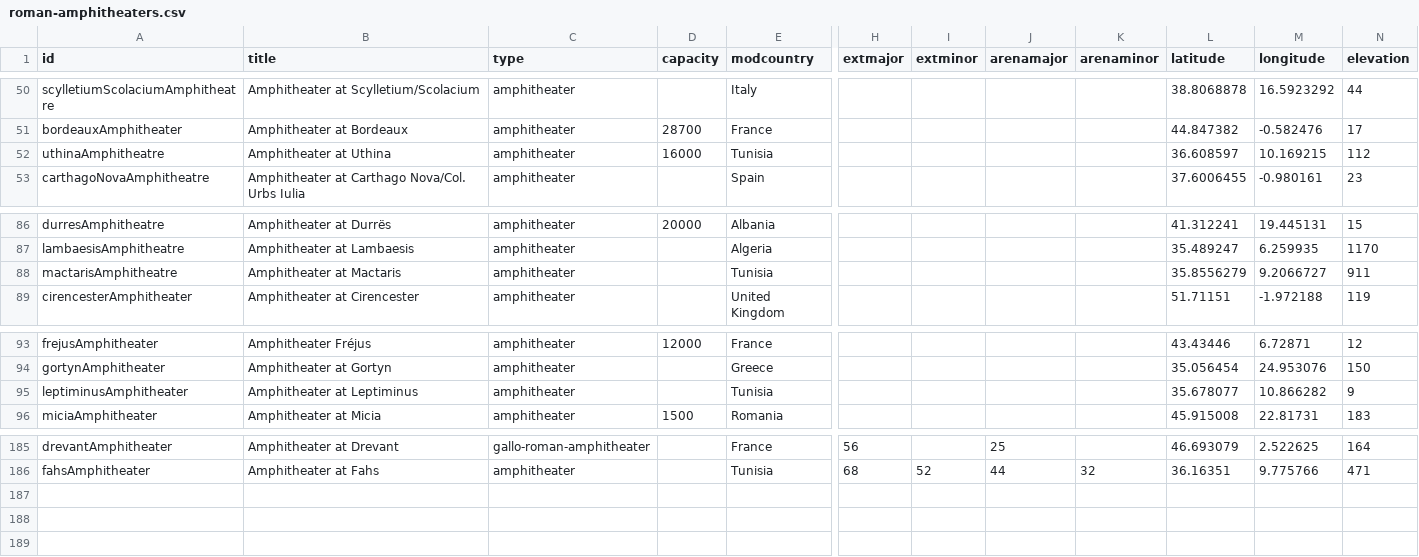
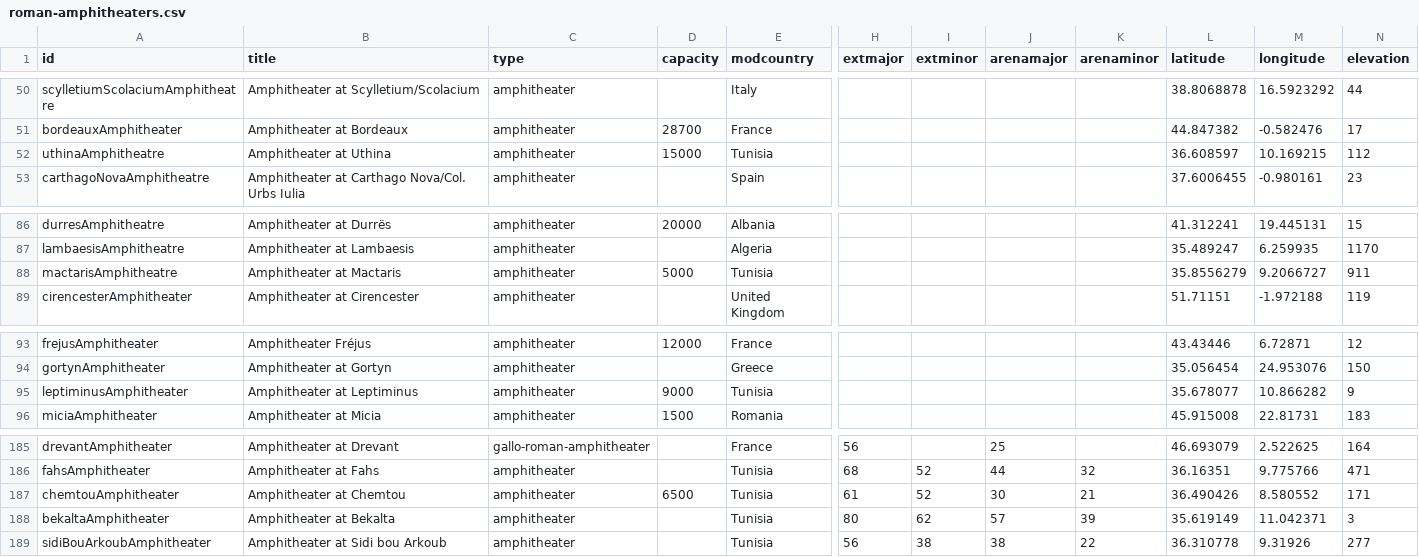
Before and after one commit to sfsheath/roman-amphitheaters, a CSV file: roman-amphitheaters.csv, drawn as a sheet; only a part is shown, gaps mark what is left out; rows hold the shown columns only; the diff names each change by its address in the sheet, - before the commit and + after, or states it on an @@ line.

Commit message:
tunisian

```diff
--- a/roman-amphitheaters.csv
+++ b/roman-amphitheaters.csv
-D52 (capacity): 16000
+D52 (capacity): 15000
-D88 (capacity): (empty)
+D88 (capacity): 5000
-D95 (capacity): (empty)
+D95 (capacity): 9000
+row 187: chemtouAmphitheater | Amphitheater at Chemtou | amphitheater | 6500 | Tunisia | 61 | 52 | 30 | 21 | 36.490426 | 8.580552 | 171
+row 188: bekaltaAmphitheater | Amphitheater at Bekalta | amphitheater |  | Tunisia | 80 | 62 | 57 | 39 | 35.619149 | 11.042371 | 3
+row 189: sidiBouArkoubAmphitheater | Amphitheater at Sidi bou Arkoub | amphitheater |  | Tunisia | 56 | 38 | 38 | 22 | 36.310778 | 9.31926 | 277
```
Also changed, not shown: 4 other files.
